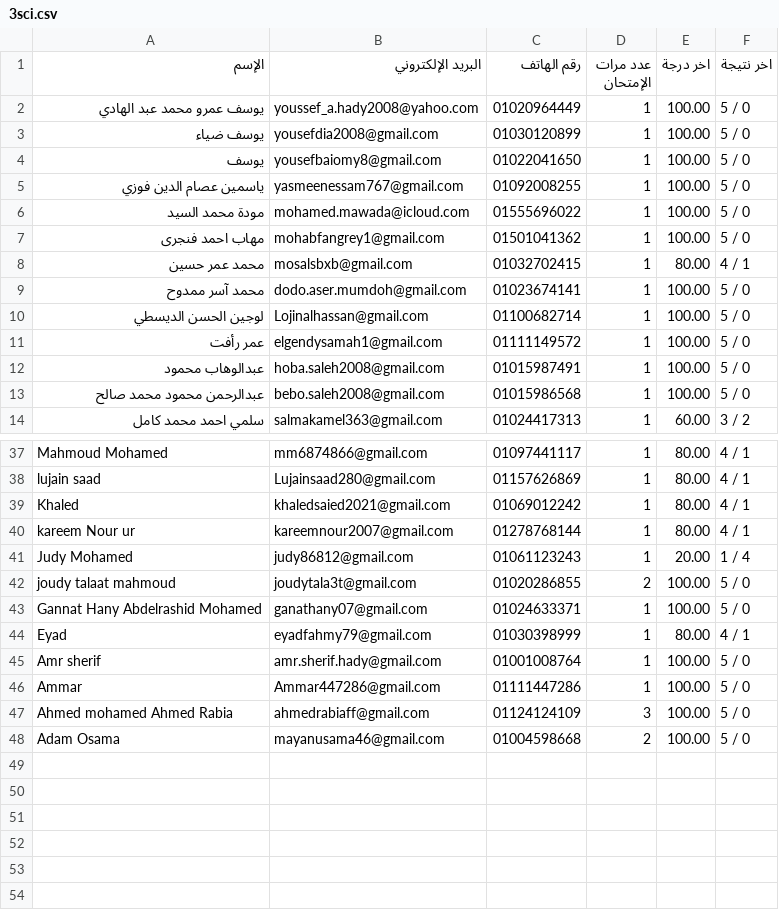
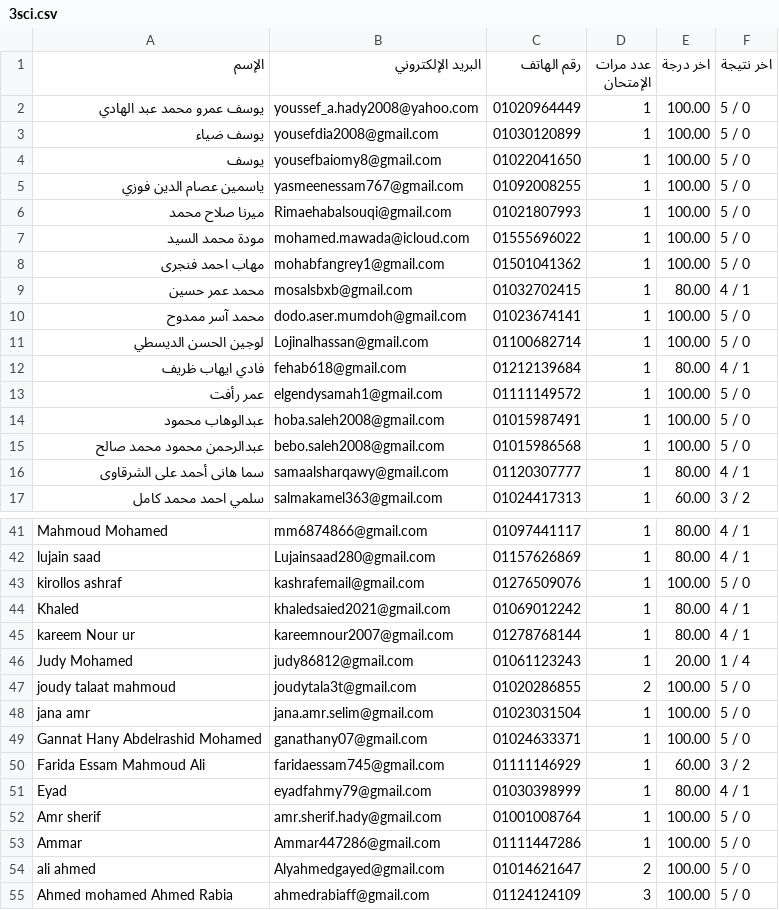
Before and after one commit to Harvovich/Marks-csv, a CSV file: 3sci.csv, drawn as a sheet; only a part is shown, gaps mark what is left out; the shorter side is filled out with more unchanged rows; the diff covers the shown part only; the diff names each change by its address in the sheet, - before the commit and + after, or states it on an @@ line.

```diff
--- a/3sci.csv
+++ b/3sci.csv
+row 6: ميرنا صلاح محمد | Rimaehabalsouqi@gmail.com | 01021807993 | 1 | 100.00 | 5 / 0
+row 12: فادي ايهاب ظريف | fehab618@gmail.com | 01212139684 | 1 | 80.00 | 4 / 1
+row 16: سما هانى أحمد على الشرقاوى | samaalsharqawy@gmail.com | 01120307777 | 1 | 80.00 | 4 / 1
+row 43: kirollos ashraf | kashrafemail@gmail.com | 01276509076 | 1 | 100.00 | 5 / 0
+row 48: jana amr | jana.amr.selim@gmail.com | 01023031504 | 1 | 100.00 | 5 / 0
+row 50: Farida Essam Mahmoud Ali | faridaessam745@gmail.com | 01111146929 | 1 | 60.00 | 3 / 2
+row 54: ali ahmed | Alyahmedgayed@gmail.com | 01014621647 | 2 | 100.00 | 5 / 0
```
Also changed, not shown: 1 added row elsewhere in this file.
